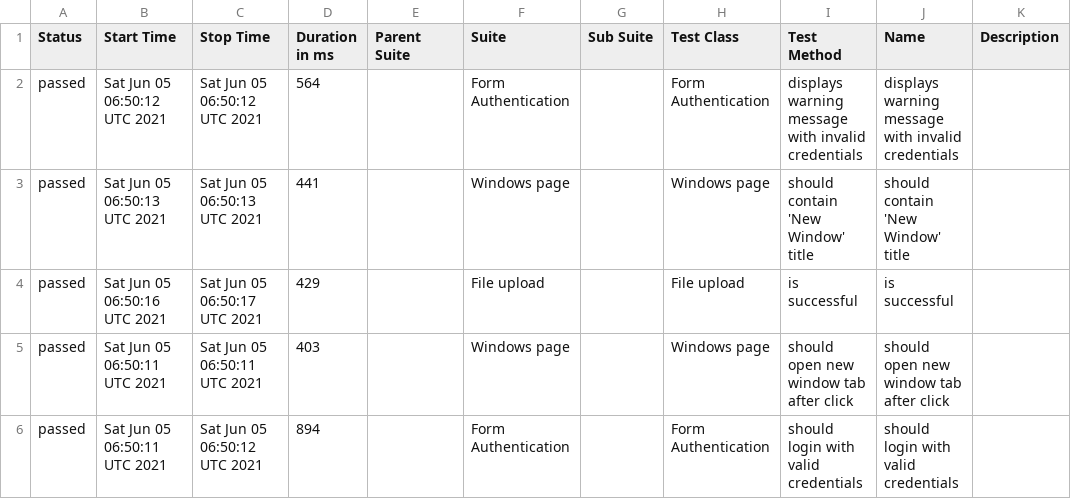
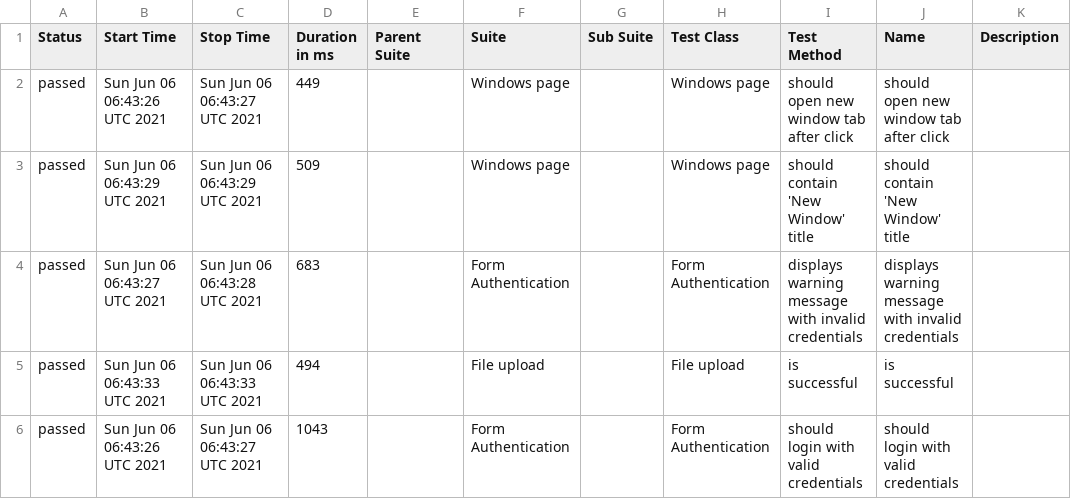
Before and after one commit to isandratskiy/webdriverio5-typescript-draft, a CSV file: data/suites.csv, drawn as a sheet.

```diff
--- a/data/suites.csv
+++ b/data/suites.csv
@@ -1,6 +1,6 @@
 "Status","Start Time","Stop Time","Duration in ms","Parent Suite","Suite","Sub Suite","Test Class","Test Method","Name","Description"
-"passed","Sat Jun 05 06:50:12 UTC 2021","Sat Jun 05 06:50:12 UTC 2021","564","","Form Authentication","","Form Authentication","displays warning message with invalid credentials","displays warning message with invalid credentials",""
-"passed","Sat Jun 05 06:50:13 UTC 2021","Sat Jun 05 06:50:13 UTC 2021","441","","Windows page","","Windows page","should contain 'New Window' title","should contain 'New Window' title",""
-"passed","Sat Jun 05 06:50:16 UTC 2021","Sat Jun 05 06:50:17 UTC 2021","429","","File upload","","File upload","is successful","is successful",""
-"passed","Sat Jun 05 06:50:11 UTC 2021","Sat Jun 05 06:50:11 UTC 2021","403","","Windows page","","Windows page","should open new window tab after click","should open new window tab after click",""
-"passed","Sat Jun 05 06:50:11 UTC 2021","Sat Jun 05 06:50:12 UTC 2021","894","","Form Authentication","","Form Authentication","should login with valid credentials","should login with valid credentials",""
+"passed","Sun Jun 06 06:43:26 UTC 2021","Sun Jun 06 06:43:27 UTC 2021","449","","Windows page","","Windows page","should open new window tab after click","should open new window tab after click",""
+"passed","Sun Jun 06 06:43:29 UTC 2021","Sun Jun 06 06:43:29 UTC 2021","509","","Windows page","","Windows page","should contain 'New Window' title","should contain 'New Window' title",""
+"passed","Sun Jun 06 06:43:27 UTC 2021","Sun Jun 06 06:43:28 UTC 2021","683","","Form Authentication","","Form Authentication","displays warning message with invalid credentials","displays warning message with invalid credentials",""
+"passed","Sun Jun 06 06:43:33 UTC 2021","Sun Jun 06 06:43:33 UTC 2021","494","","File upload","","File upload","is successful","is successful",""
+"passed","Sun Jun 06 06:43:26 UTC 2021","Sun Jun 06 06:43:27 UTC 2021","1043","","Form Authentication","","Form Authentication","should login with valid credentials","should login with valid credentials",""
```
Also changed, not shown: 18 other files.
